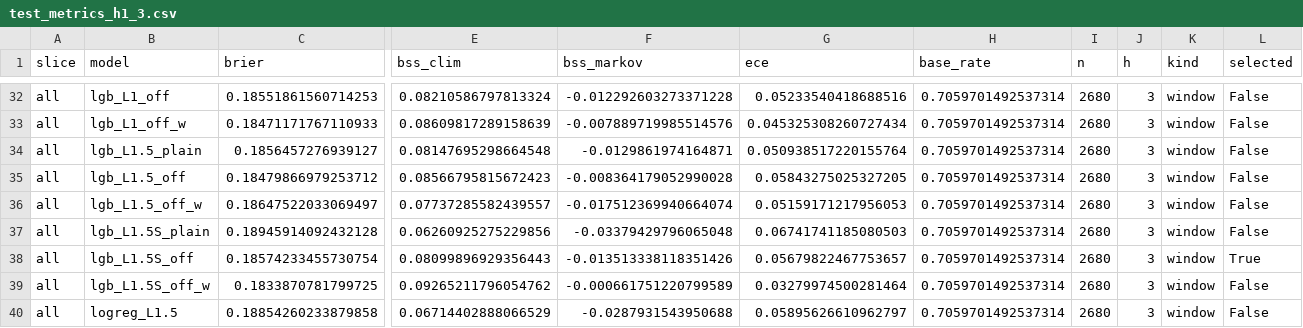
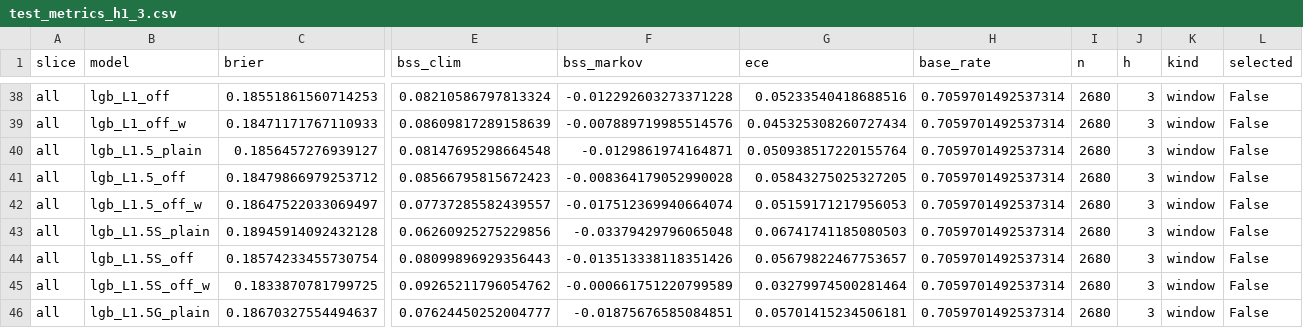
Before and after one commit to Joper7/air_alerts_analysis, a CSV file: reports/test_metrics_h1_3.csv, drawn as a sheet; only a part is shown, gaps mark what is left out; the shorter side is filled out with more unchanged rows; addresses are those after the commit; rows hold the shown columns only; the diff covers the shown part only; the diff names each change by its address in the sheet, - before the commit and + after, or states it on an @@ line.

```diff
--- a/reports/test_metrics_h1_3.csv
+++ b/reports/test_metrics_h1_3.csv
-L44 (selected): True
+L44 (selected): False
+row 46: all | lgb_L1.5G_plain | 0.18670327554494637 | 0.07624450252004777 | -0.01875676585084851 | 0.05701415234506181 | 0.7059701492537314 | 2680 | 3 | window | False
```
Also changed, not shown: 11 added rows and 3 edited cells elsewhere in this file, reports/backtest_test_h1.csv, reports/backtest_test_h3.csv, 19 other files.
